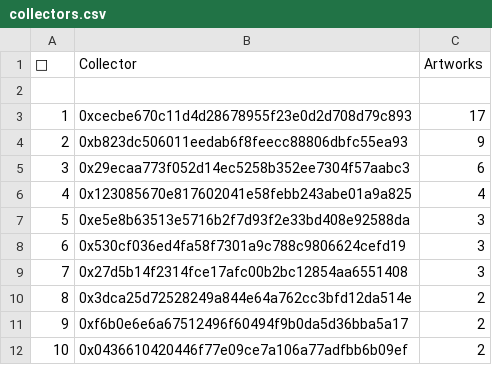
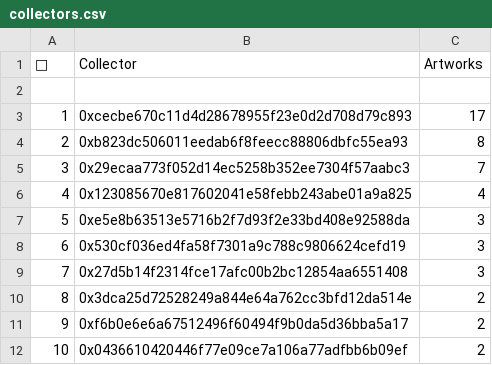
Before and after one commit to JohnOrionYoung/JOYhotPotato, a CSV file: src/python/collectors.csv, drawn as a sheet; only a part is shown.

Commit message:
update

```diff
--- a/src/python/collectors.csv
+++ b/src/python/collectors.csv
@@ -3,4 +3,4 @@
 "1","0xcecbe670c11d4d28678955f23e0d2d708d79c893","17"
-"2","0xb823dc506011eedab6f8feecc88806dbfc55ea93","9"
-"3","0x29ecaa773f052d14ec5258b352ee7304f57aabc3","6"
+"2","0xb823dc506011eedab6f8feecc88806dbfc55ea93","8"
+"3","0x29ecaa773f052d14ec5258b352ee7304f57aabc3","7"
 "4","0x123085670e817602041e58febb243abe01a9a825","4"
```
